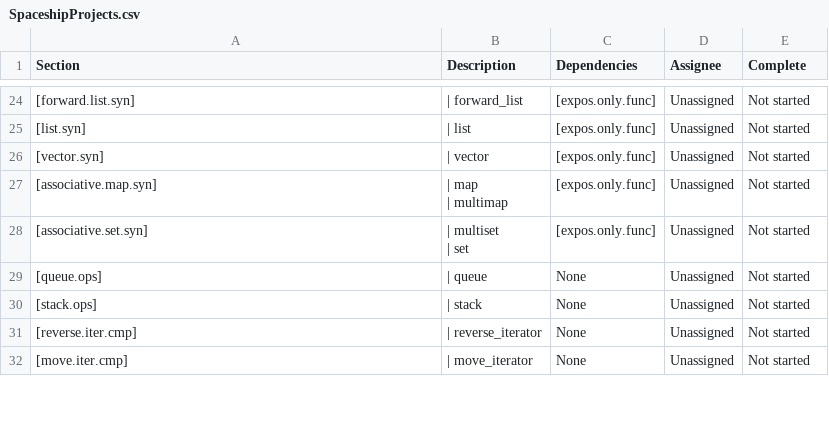
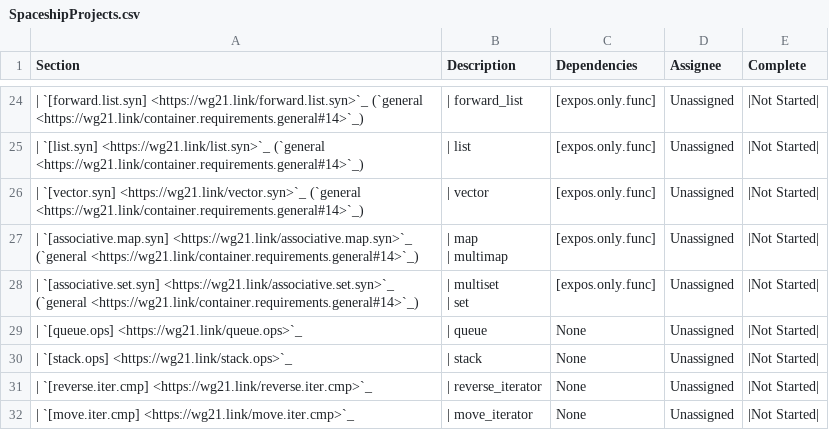
Before and after one commit to open-vela/nuttx_libs_libxx_libcxx, a CSV file: docs/Status/SpaceshipProjects.csv, drawn as a sheet; only a part is shown, gaps mark what is left out; the diff covers the shown part only.

Commit message:
[libc++][doc] Cleanup, normalize, and update projects status docs
Mark the now-done [cmp.result] in spaceship projects as complete;
normalize some status markers for papers and projects; fix alignment
and line breaks in spaceship projects, add links to standard

Differential Revision: https://reviews.llvm.org/D108502

```diff
--- a/docs/Status/SpaceshipProjects.csv
+++ b/docs/Status/SpaceshipProjects.csv
@@ -34,11 +34,11 @@ Section,Description,Dependencies,Assignee,Complete
-[forward.list.syn],| forward_list,[expos.only.func],Unassigned,Not started
-[list.syn],| list,[expos.only.func],Unassigned,Not started
-[vector.syn],| vector,[expos.only.func],Unassigned,Not started
-[associative.map.syn],"| map
-| multimap",[expos.only.func],Unassigned,Not started
-[associative.set.syn],"| multiset
-| set",[expos.only.func],Unassigned,Not started
-[queue.ops],| queue,None,Unassigned,Not started
-[stack.ops],| stack,None,Unassigned,Not started
-[reverse.iter.cmp],| reverse_iterator,None,Unassigned,Not started
-[move.iter.cmp],| move_iterator,None,Unassigned,Not started
+| `[forward.list.syn] <https://wg21.link/forward.list.syn>`_ (`general <https://wg21.link/container.requirements.general#14>`_),| forward_list,[expos.only.func],Unassigned,|Not Started|
+| `[list.syn] <https://wg21.link/list.syn>`_ (`general <https://wg21.link/container.requirements.general#14>`_),| list,[expos.only.func],Unassigned,|Not Started|
+| `[vector.syn] <https://wg21.link/vector.syn>`_ (`general <https://wg21.link/container.requirements.general#14>`_),| vector,[expos.only.func],Unassigned,|Not Started|
+| `[associative.map.syn] <https://wg21.link/associative.map.syn>`_ (`general <https://wg21.link/container.requirements.general#14>`_),"| map
+| multimap",[expos.only.func],Unassigned,|Not Started|
+| `[associative.set.syn] <https://wg21.link/associative.set.syn>`_ (`general <https://wg21.link/container.requirements.general#14>`_),"| multiset
+| set",[expos.only.func],Unassigned,|Not Started|
+| `[queue.ops] <https://wg21.link/queue.ops>`_,| queue,None,Unassigned,|Not Started|
+| `[stack.ops] <https://wg21.link/stack.ops>`_,| stack,None,Unassigned,|Not Started|
+| `[reverse.iter.cmp] <https://wg21.link/reverse.iter.cmp>`_,| reverse_iterator,None,Unassigned,|Not Started|
+| `[move.iter.cmp] <https://wg21.link/move.iter.cmp>`_,| move_iterator,None,Unassigned,|Not Started|
```
Also changed, not shown: 62 edited cells elsewhere in this file, docs/Status/FormatIssues.csv, docs/Status/FormatPaper.csv, 1 other file.
